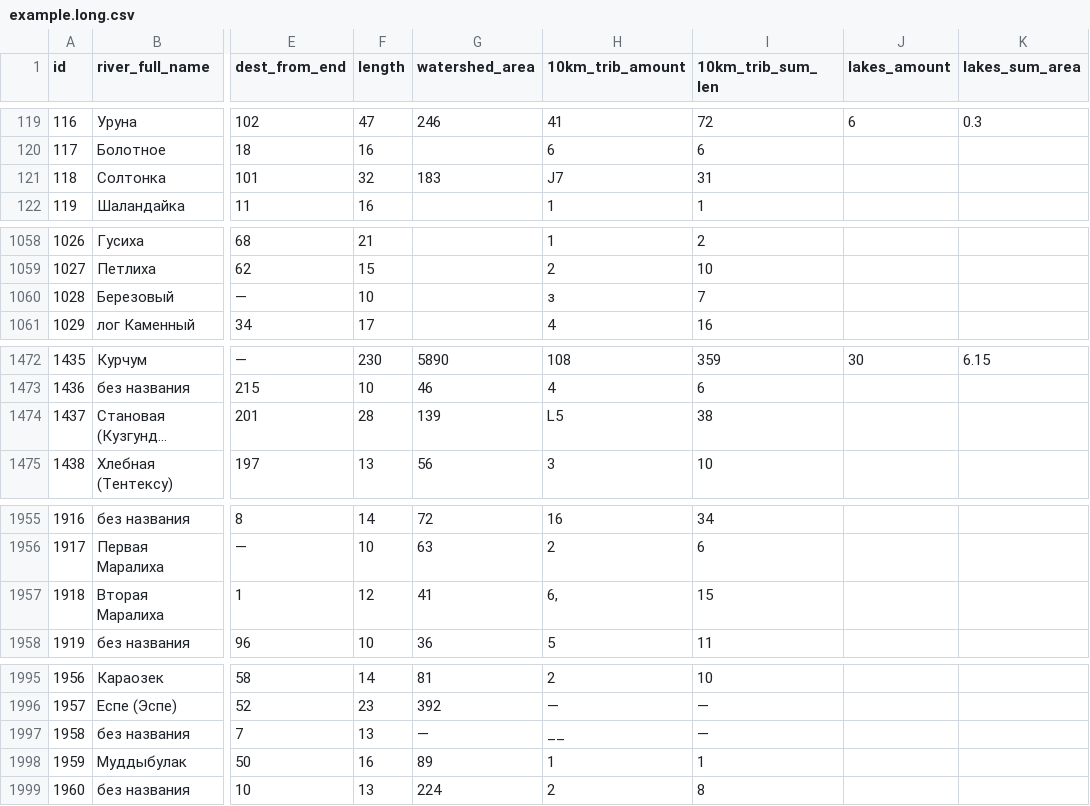
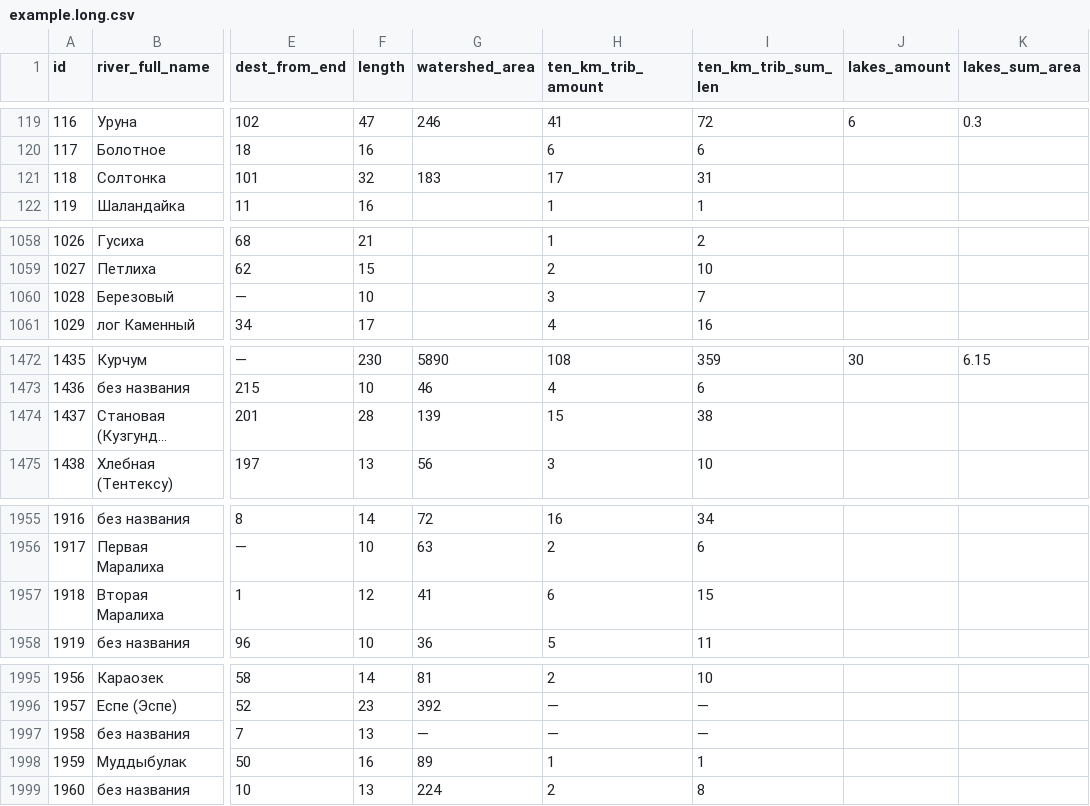
Before and after one commit to vitalyisaev2/river-orders, a CSV file: data/example.long.csv, drawn as a sheet; only a part is shown, gaps mark what is left out; long unchanged cells end in …; the diff names each change by its address in the sheet, - before the commit and + after, or states it on an @@ line.

```diff
--- a/data/example.long.csv
+++ b/data/example.long.csv
-H1: 10km_trib_amount
+H1: ten_km_trib_amount
-I1: 10km_trib_sum_len
+I1: ten_km_trib_sum_len
-H121 (ten_km_trib_amount): J7
+H121 (ten_km_trib_amount): 17
-H1060 (ten_km_trib_amount): з
+H1060 (ten_km_trib_amount): 3
-H1474 (ten_km_trib_amount): L5
+H1474 (ten_km_trib_amount): 15
-H1957 (ten_km_trib_amount): 6,
+H1957 (ten_km_trib_amount): 6
-H1997 (ten_km_trib_amount): __
+H1997 (ten_km_trib_amount): —
```
Also changed, not shown: data/example.short.csv, 4 other files.
